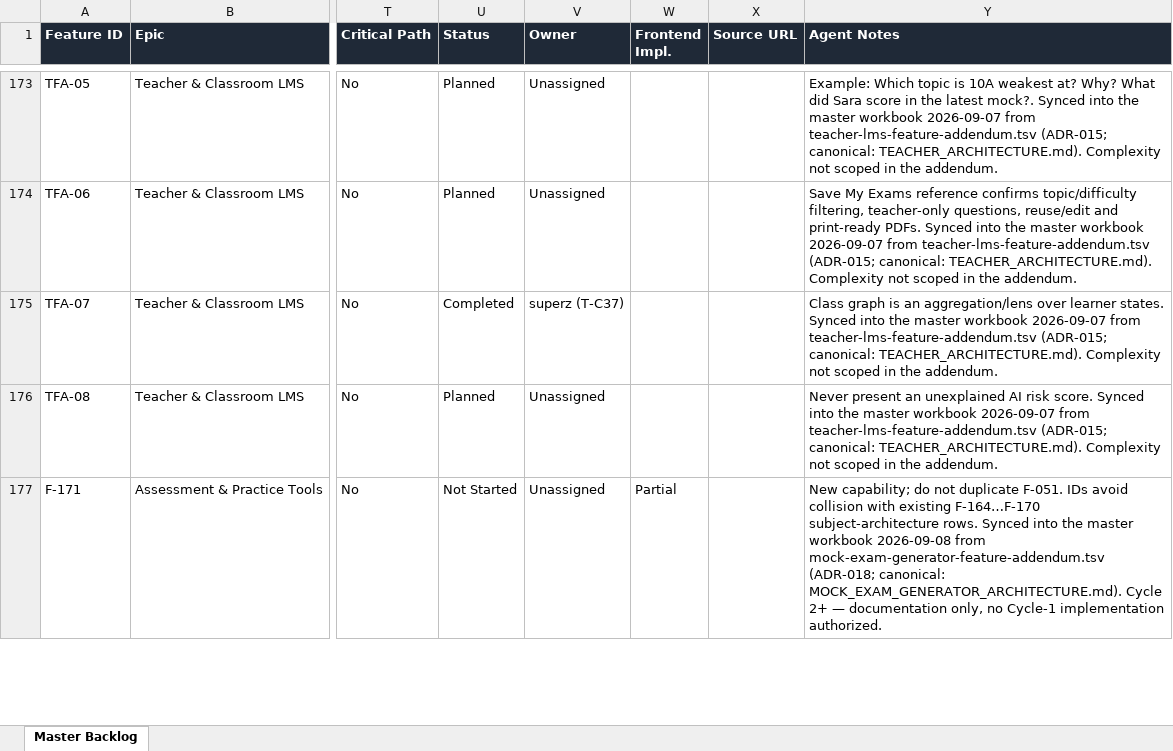
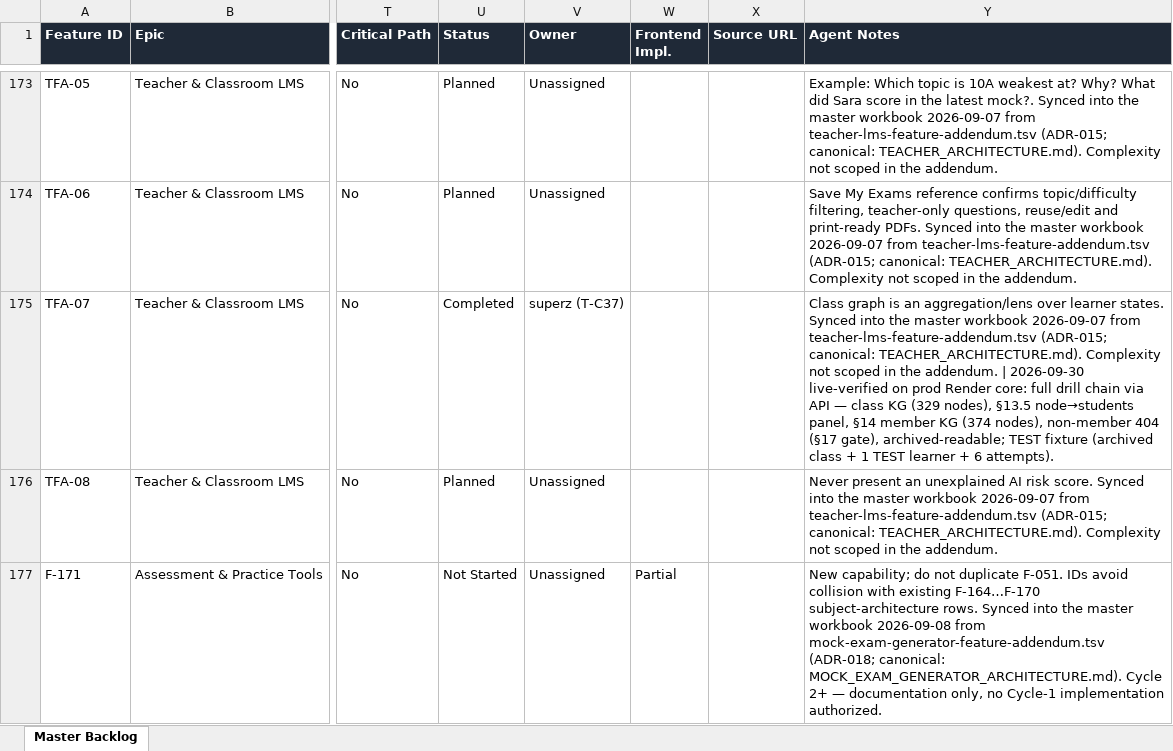
Before and after one commit to SyllabAI/syllabai, an Excel workbook: backlog/syllabai-master-project.xlsx, sheet Master Backlog, drawn as a sheet; only a part is shown, gaps mark what is left out; values as stored, in another font and other column widths than the file's, no borders; the diff names each change by its address in the sheet, - before the commit and + after, or states it on an @@ line.

Commit message:
ledger: T-C37 live-verification COMPLETE — full TFA-07 drill chain proven on the redeployed Render core (pilot-teacher creds verified live; zero-classes discovery -> TEST fixture via API only; all legs green incl. §17 non-member 404 + archived-readable; write ledger 10); yaml live leg UNVERIFIED->VERIFIED + first yaml-parse fix (bare 'PR #34' comment defect, pre-existing); TODO.md dated section; TFA-07 Agent Notes live-verification line in addendum TSV + master TSV + XLSX (parity 25/25); T-C27.yaml has the same parse defect — recorded, out of scope

```diff
--- a/backlog/syllabai-master-project.xlsx (sheet Master Backlog)
+++ b/backlog/syllabai-master-project.xlsx (sheet Master Backlog)
-Y175 (Agent Notes): …the addendum.
+Y175 (Agent Notes): …the addendum. | 2026-09-30 live-verified on prod Render core: full drill chain via API — class KG (329 nodes), §13.5 node→students panel, §14 member KG (374 nodes), non-member 404 (§17 gate), archived-readable; TEST fixture (archived class + 1 TEST learner + 6 attempts).
```
Also changed, not shown: 4 other files.
